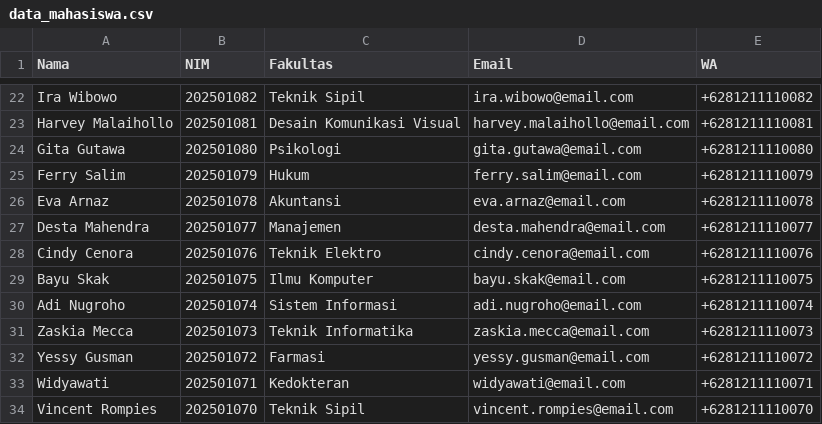
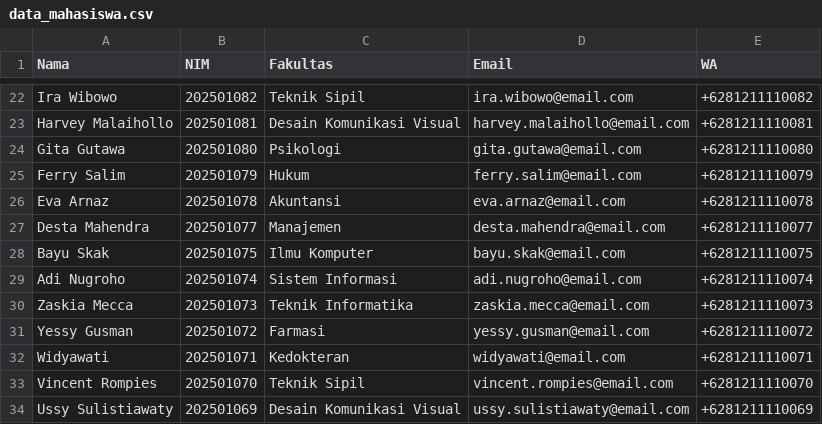
Before and after one commit to fahmi1804/Perpustakaan-Digital-with-python-and-tkinter, a CSV file: data_mahasiswa.csv, drawn as a sheet; only a part is shown, gaps mark what is left out; the shorter side is filled out with more unchanged rows; the diff names each change by its address in the sheet, - before the commit and + after, or states it on an @@ line.

```diff
--- a/data_mahasiswa.csv
+++ b/data_mahasiswa.csv
-row 28: Cindy Cenora | 202501076 | Teknik Elektro | cindy.cenora@email.com | +6281211110076
```
Also changed, not shown: data_buku.csv, transaksi.csv, 3 other files.
